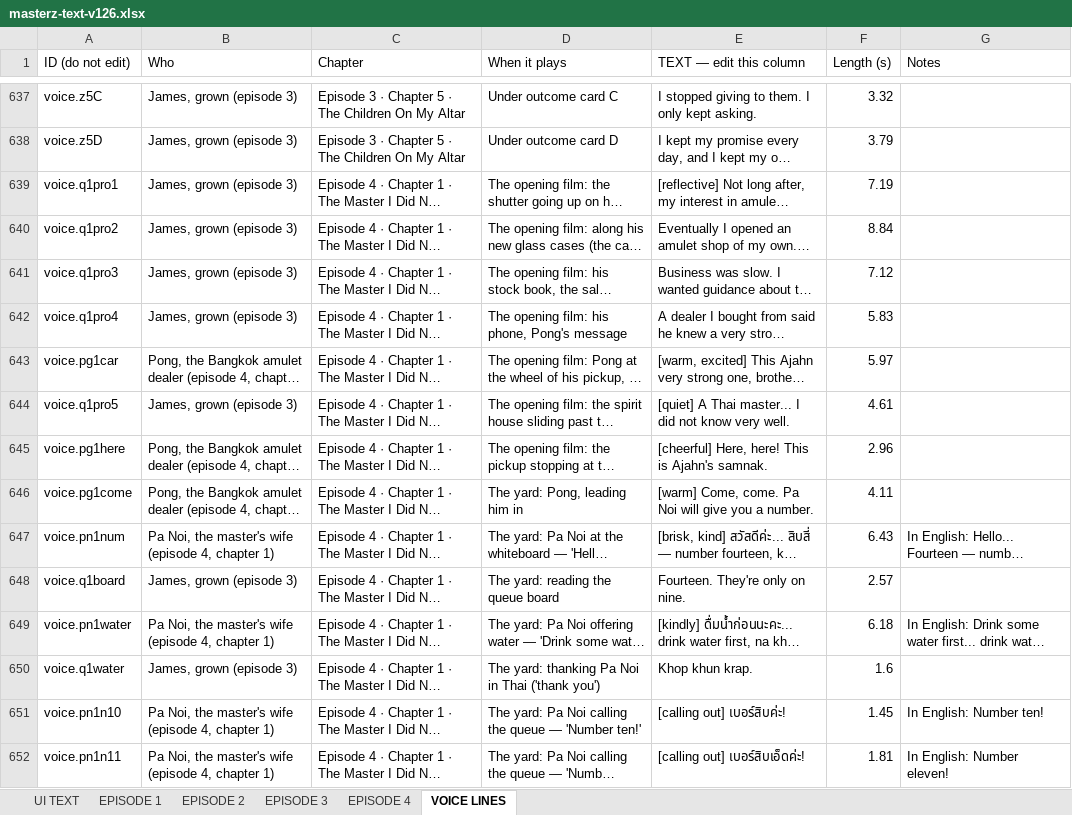
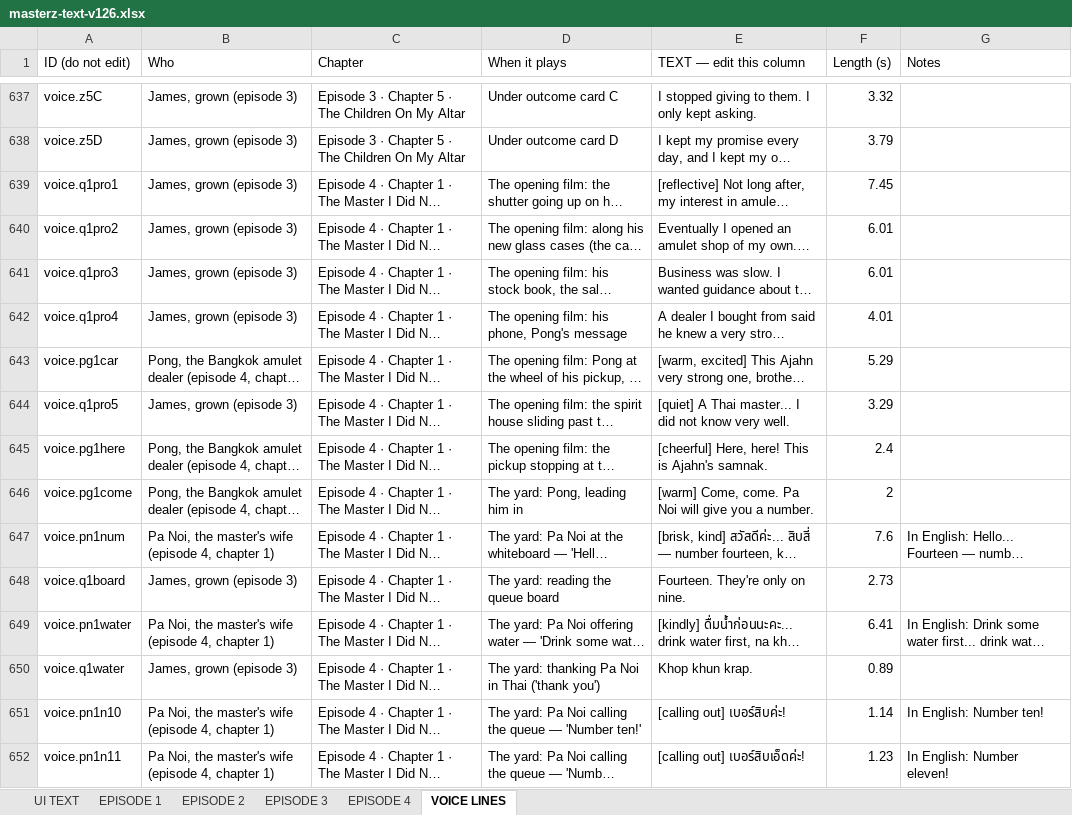
Before and after one commit to solsolcol/Encounters, an Excel workbook: masters/v23.6/masterz-text-v126.xlsx, sheet VOICE LINES, drawn as a sheet; only a part is shown, gaps mark what is left out; long unchanged cells end in …; values as stored, in another font and other column widths than the file's, no borders; the diff covers the shown part only; the diff names each change by its address in the sheet, - before the commit and + after, or states it on an @@ line.

```diff
--- a/masters/v23.6/masterz-text-v126.xlsx (sheet VOICE LINES)
+++ b/masters/v23.6/masterz-text-v126.xlsx (sheet VOICE LINES)
-F639 (Length (s)): 7.19
+F639 (Length (s)): 7.45
-F640 (Length (s)): 8.84
+F640 (Length (s)): 6.01
-F641 (Length (s)): 7.12
+F641 (Length (s)): 6.01
-F642 (Length (s)): 5.83
+F642 (Length (s)): 4.01
-F643 (Length (s)): 5.97
+F643 (Length (s)): 5.29
-F644 (Length (s)): 4.61
+F644 (Length (s)): 3.29
-F645 (Length (s)): 2.96
+F645 (Length (s)): 2.4
-F646 (Length (s)): 4.11
+F646 (Length (s)): 2
-F647 (Length (s)): 6.43
+F647 (Length (s)): 7.6
-F648 (Length (s)): 2.57
+F648 (Length (s)): 2.73
-F649 (Length (s)): 6.18
+F649 (Length (s)): 6.41
-F650 (Length (s)): 1.6
+F650 (Length (s)): 0.89
-F651 (Length (s)): 1.45
+F651 (Length (s)): 1.14
-F652 (Length (s)): 1.81
+F652 (Length (s)): 1.23
```
Also changed, not shown: 109 edited cells elsewhere in this sheet, sheet UI TEXT, sheet EPISODE 4, 15 other files.
